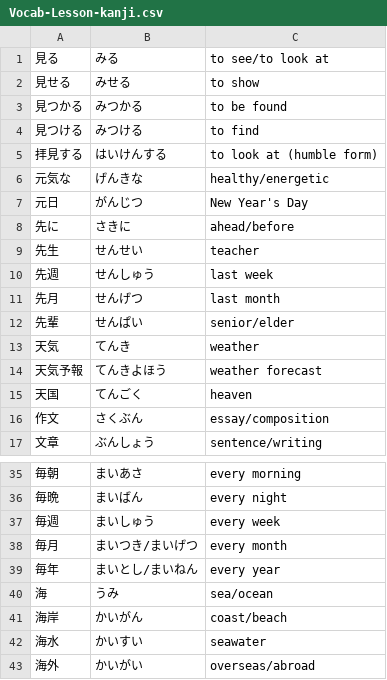
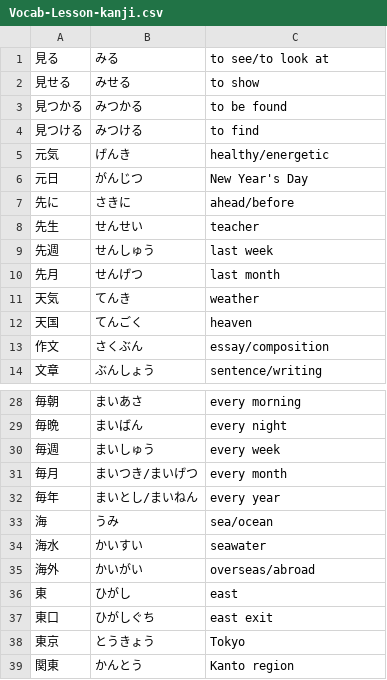
Before and after one commit to ishafayetul/learn-japanese-bd, a CSV file: level/N5/Kanji-03-Words/Vocabulary/Vocab-Lesson-kanji.csv, drawn as a sheet; only a part is shown, gaps mark what is left out; the shorter side is filled out with more unchanged rows; the diff covers the shown part only.

```diff
--- a/level/N5/Kanji-03-Words/Vocabulary/Vocab-Lesson-kanji.csv
+++ b/level/N5/Kanji-03-Words/Vocabulary/Vocab-Lesson-kanji.csv
@@ -4,4 +4,3 @@
 見つける,みつける,to find
-拝見する,はいけんする,to look at (humble form)
-元気な,げんきな,healthy/energetic
+元気,げんき,healthy/energetic
 元日,がんじつ,New Year's Day
@@ -11,5 +10,3 @@
 先月,せんげつ,last month
-先輩,せんぱい,senior/elder
 天気,てんき,weather
-天気予報,てんきよほう,weather forecast
 天国,てんごく,heaven
@@ -40,3 +33,2 @@
 海,うみ,sea/ocean
-海岸,かいがん,coast/beach
 海水,かいすい,seawater
```
Also changed, not shown: 8 removed rows and 1 edited cell elsewhere in this file.
